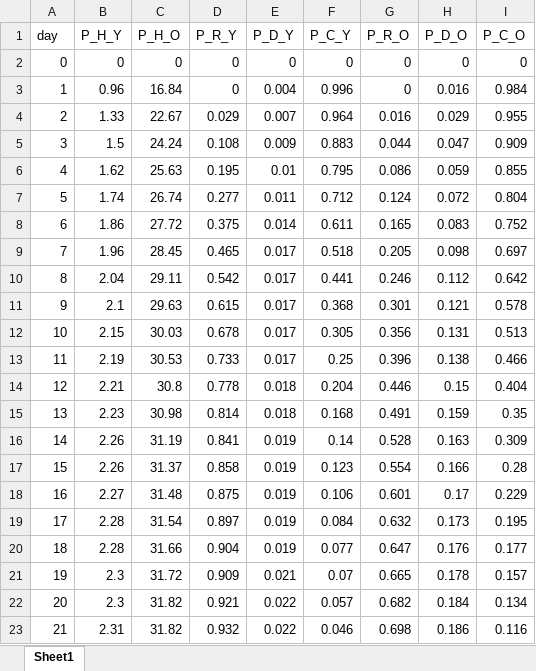
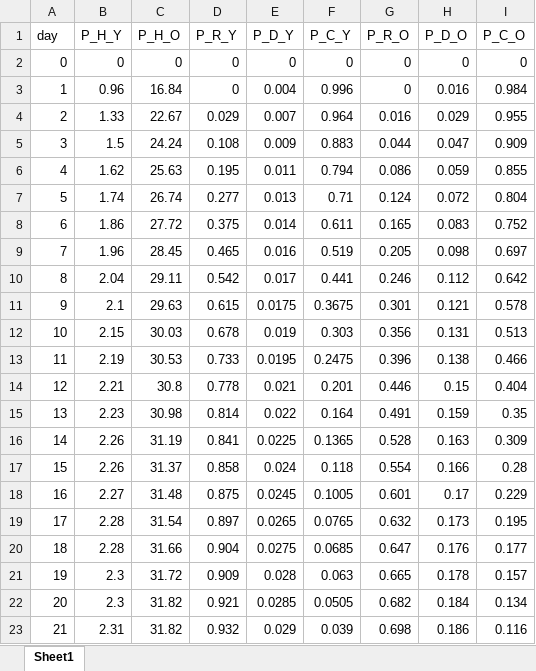
Before and after one commit to zuzancek/corona, an Excel workbook: SEIR_2_wave/data/calibration/hosp_data.xlsx, sheet Sheet1, drawn as a sheet; only a part is shown; values as stored, in another font and other column widths than the file's, no borders; charts and pictures not drawn; the diff covers the shown part only; the diff names each change by its address in the sheet, - before the commit and + after, or states it on an @@ line.

```diff
--- a/SEIR_2_wave/data/calibration/hosp_data.xlsx (sheet Sheet1)
+++ b/SEIR_2_wave/data/calibration/hosp_data.xlsx (sheet Sheet1)
-E6 (P_D_Y): 0.01
+E6 (P_D_Y): 0.011
-F6 (P_C_Y): 0.795
+F6 (P_C_Y): 0.794
-E7 (P_D_Y): 0.011
+E7 (P_D_Y): 0.013
-F7 (P_C_Y): 0.712
+F7 (P_C_Y): 0.71
-E9 (P_D_Y): 0.017
+E9 (P_D_Y): 0.016
-F9 (P_C_Y): 0.518
+F9 (P_C_Y): 0.519
-E11 (P_D_Y): 0.017
+E11 (P_D_Y): 0.0175
-F11 (P_C_Y): 0.368
+F11 (P_C_Y): 0.3675
-E12 (P_D_Y): 0.017
+E12 (P_D_Y): 0.019
-F12 (P_C_Y): 0.305
+F12 (P_C_Y): 0.303
-E13 (P_D_Y): 0.017
+E13 (P_D_Y): 0.0195
-F13 (P_C_Y): 0.25
+F13 (P_C_Y): 0.2475
-E14 (P_D_Y): 0.018
+E14 (P_D_Y): 0.021
-F14 (P_C_Y): 0.204
+F14 (P_C_Y): 0.201
-E15 (P_D_Y): 0.018
+E15 (P_D_Y): 0.022
-F15 (P_C_Y): 0.168
+F15 (P_C_Y): 0.164
-E16 (P_D_Y): 0.019
+E16 (P_D_Y): 0.0225
-F16 (P_C_Y): 0.14
+F16 (P_C_Y): 0.1365
-E17 (P_D_Y): 0.019
+E17 (P_D_Y): 0.024
-F17 (P_C_Y): 0.123
+F17 (P_C_Y): 0.118
-E18 (P_D_Y): 0.019
+E18 (P_D_Y): 0.0245
-F18 (P_C_Y): 0.106
+F18 (P_C_Y): 0.1005
-E19 (P_D_Y): 0.019
+E19 (P_D_Y): 0.0265
-F19 (P_C_Y): 0.084
+F19 (P_C_Y): 0.0765
-E20 (P_D_Y): 0.019
+E20 (P_D_Y): 0.0275
-F20 (P_C_Y): 0.077
+F20 (P_C_Y): 0.0685
-E21 (P_D_Y): 0.021
+E21 (P_D_Y): 0.028
-F21 (P_C_Y): 0.07
+F21 (P_C_Y): 0.063
-E22 (P_D_Y): 0.022
+E22 (P_D_Y): 0.0285
-F22 (P_C_Y): 0.057
+F22 (P_C_Y): 0.0505
-E23 (P_D_Y): 0.022
+E23 (P_D_Y): 0.029
-F23 (P_C_Y): 0.046
+F23 (P_C_Y): 0.039
```
Also changed, not shown: 20 edited cells elsewhere in this sheet, charts or pictures, 4 other files.
